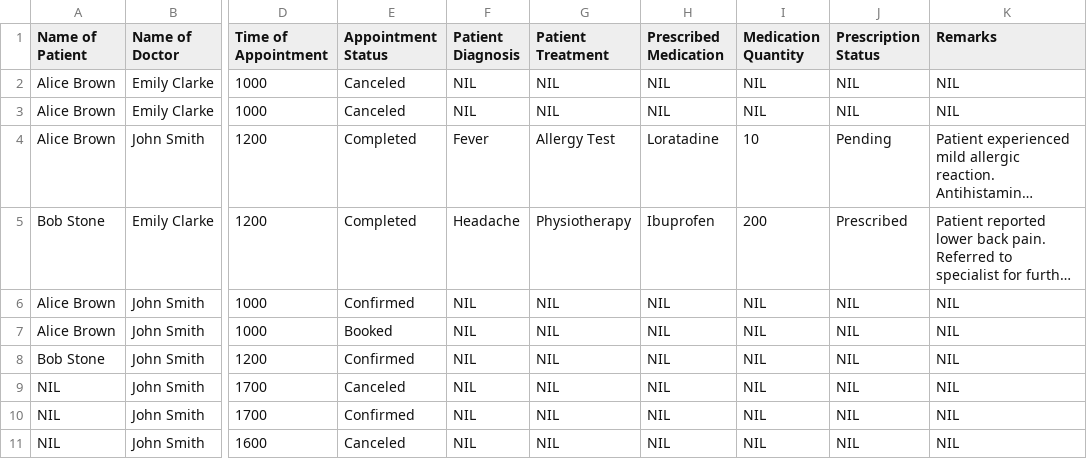
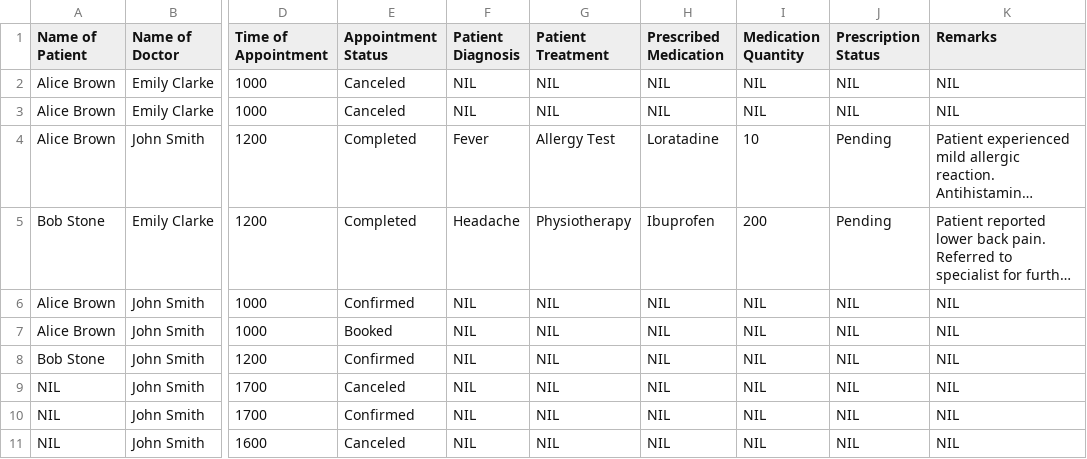
Before and after one commit to JanuaryCJ/HMS-SC2002, a CSV file: Data/AppointmentRecord1.csv, drawn as a sheet; only a part is shown, gaps mark what is left out; long unchanged cells end in …; the diff names each change by its address in the sheet, - before the commit and + after, or states it on an @@ line.

```diff
--- a/Data/AppointmentRecord1.csv
+++ b/Data/AppointmentRecord1.csv
-J5 (Prescription Status): Prescribed
+J5 (Prescription Status): Pending
```
Also changed, not shown: 2 other files.
